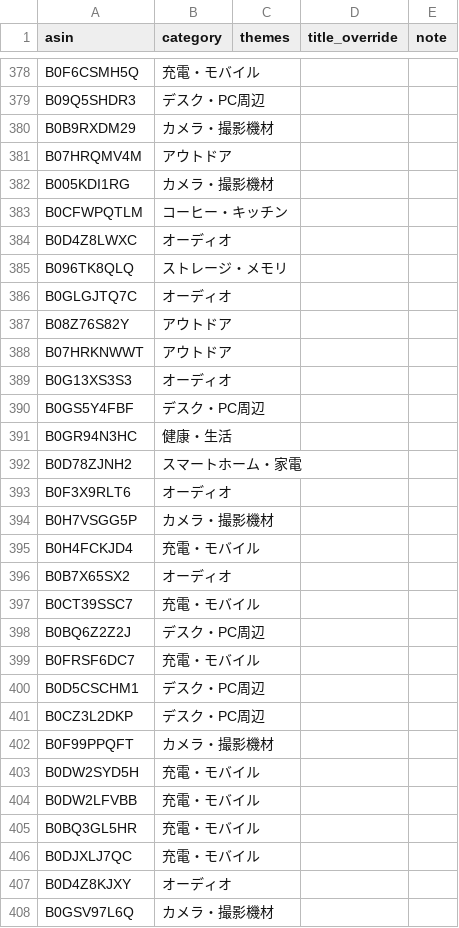
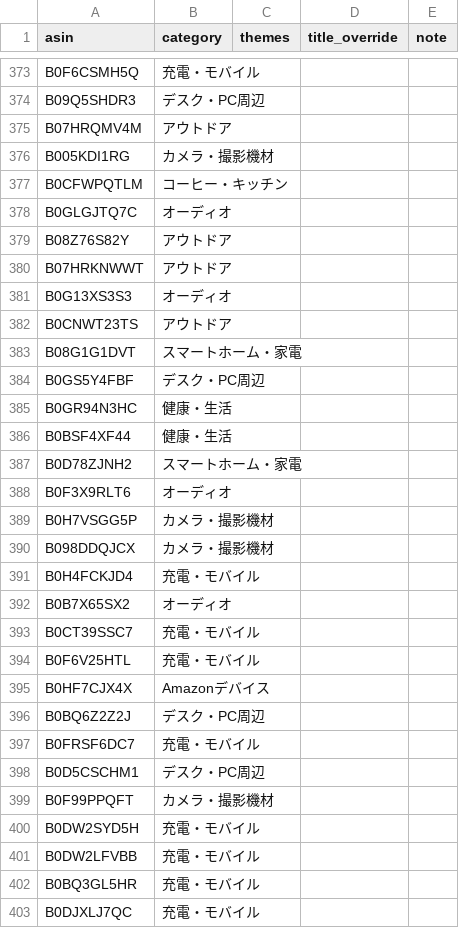
Before and after one commit to yokoichi/amazonsalematome, a CSV file: data/catalog-auto.csv, drawn as a sheet; only a part is shown, gaps mark what is left out; the shorter side is filled out with more unchanged rows; the diff covers the shown part only.

```diff
--- a/data/catalog-auto.csv
+++ b/data/catalog-auto.csv
@@ -379,3 +374,2 @@ B0F6CSMH5Q,充電・モバイル,,,
 B09Q5SHDR3,デスク・PC周辺,,,
-B0B9RXDM29,カメラ・撮影機材,,,
 B07HRQMV4M,アウトドア,,,
@@ -383,4 +377,2 @@ B005KDI1RG,カメラ・撮影機材,,,
 B0CFWPQTLM,コーヒー・キッチン,,,
-B0D4Z8LWXC,オーディオ,,,
-B096TK8QLQ,ストレージ・メモリ,,,
 B0GLGJTQ7C,オーディオ,,,
@@ -389,4 +381,7 @@ B07HRKNWWT,アウトドア,,,
 B0G13XS3S3,オーディオ,,,
+B0CNWT23TS,アウトドア,,,
+B08G1G1DVT,スマートホーム・家電,,,
 B0GS5Y4FBF,デスク・PC周辺,,,
 B0GR94N3HC,健康・生活,,,
+B0BSF4XF44,健康・生活,,,
 B0D78ZJNH2,スマートホーム・家電,,,
@@ -394,2 +389,3 @@ B0F3X9RLT6,オーディオ,,,
 B0H7VSGG5P,カメラ・撮影機材,,,
+B098DDQJCX,カメラ・撮影機材,,,
 B0H4FCKJD4,充電・モバイル,,,
@@ -397,2 +393,4 @@ B0B7X65SX2,オーディオ,,,
 B0CT39SSC7,充電・モバイル,,,
+B0F6V25HTL,充電・モバイル,,,
+B0HF7CJX4X,Amazonデバイス,,,
 B0BQ6Z2Z2J,デスク・PC周辺,,,
@@ -400,3 +398,2 @@ B0FRSF6DC7,充電・モバイル,,,
 B0D5CSCHM1,デスク・PC周辺,,,
-B0CZ3L2DKP,デスク・PC周辺,,,
 B0F99PPQFT,カメラ・撮影機材,,,
```
Also changed, not shown: 39 added rows, 40 removed rows, 18 moved rows and 1 edited cell elsewhere in this file, 1 other file.
